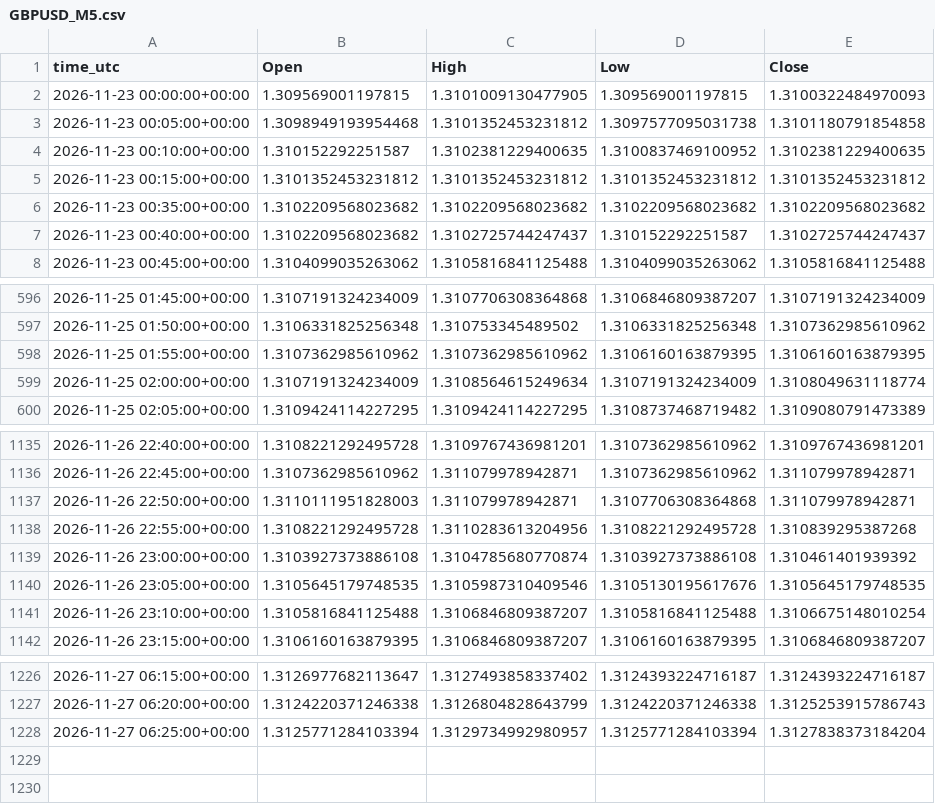
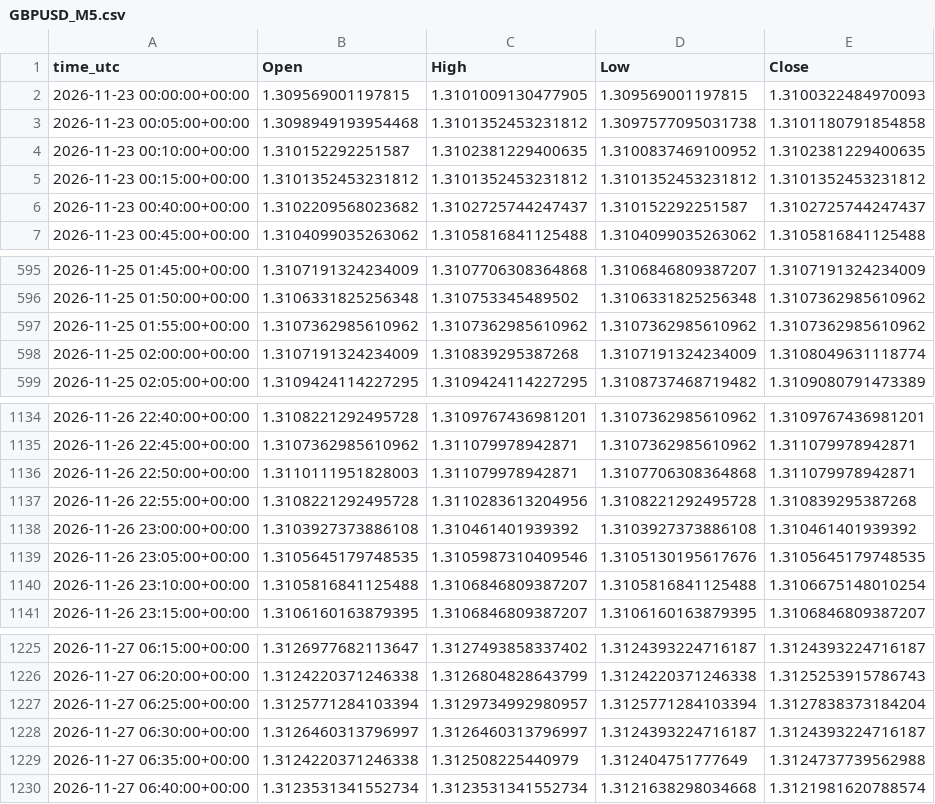
Before and after one commit to ClaireAce/Trading-Data, a CSV file: data/GBPUSD_M5.csv, drawn as a sheet; only a part is shown, gaps mark what is left out.

Commit message:
data 2026-11-27_0645

```diff
--- a/data/GBPUSD_M5.csv
+++ b/data/GBPUSD_M5.csv
@@ -5,3 +5,2 @@ time_utc,Open,High,Low,Close
 2026-11-23 00:15:00+00:00,1.3101352453231812,1.3101352453231812,1.3101352453231812,1.3101352453231812
-2026-11-23 00:35:00+00:00,1.3102209568023682,1.3102209568023682,1.3102209568023682,1.3102209568023682
 2026-11-23 00:40:00+00:00,1.3102209568023682,1.3102725744247437,1.310152292251587,1.3102725744247437
@@ -597,4 +596,4 @@ time_utc,Open,High,Low,Close
 2026-11-25 01:50:00+00:00,1.3106331825256348,1.310753345489502,1.3106331825256348,1.3107362985610962
-2026-11-25 01:55:00+00:00,1.3107362985610962,1.3107362985610962,1.3106160163879395,1.3106160163879395
-2026-11-25 02:00:00+00:00,1.3107191324234009,1.3108564615249634,1.3107191324234009,1.3108049631118774
+2026-11-25 01:55:00+00:00,1.3107362985610962,1.3107362985610962,1.3107362985610962,1.3107362985610962
+2026-11-25 02:00:00+00:00,1.3107191324234009,1.310839295387268,1.3107191324234009,1.3108049631118774
 2026-11-25 02:05:00+00:00,1.3109424114227295,1.3109424114227295,1.3108737468719482,1.3109080791473389
@@ -1138,3 +1137,3 @@ time_utc,Open,High,Low,Close
 2026-11-26 22:55:00+00:00,1.3108221292495728,1.3110283613204956,1.3108221292495728,1.310839295387268
-2026-11-26 23:00:00+00:00,1.3103927373886108,1.3104785680770874,1.3103927373886108,1.310461401939392
+2026-11-26 23:00:00+00:00,1.3103927373886108,1.310461401939392,1.3103927373886108,1.310461401939392
 2026-11-26 23:05:00+00:00,1.3105645179748535,1.3105987310409546,1.3105130195617676,1.3105645179748535
@@ -1228 +1227,4 @@ time_utc,Open,High,Low,Close
 2026-11-27 06:25:00+00:00,1.3125771284103394,1.3129734992980957,1.3125771284103394,1.3127838373184204
+2026-11-27 06:30:00+00:00,1.3126460313796997,1.3126460313796997,1.3124393224716187,1.3124393224716187
+2026-11-27 06:35:00+00:00,1.3124220371246338,1.312508225440979,1.312404751777649,1.3124737739562988
+2026-11-27 06:40:00+00:00,1.3123531341552734,1.3123531341552734,1.3121638298034668,1.3121981620788574
```
Also changed, not shown: data/EURUSD_H1.csv, data/EURUSD_M15.csv, 8 other files.
